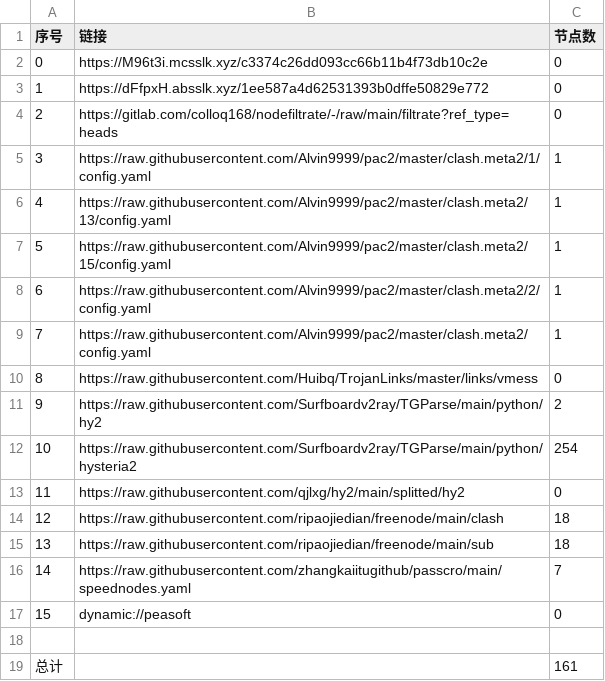
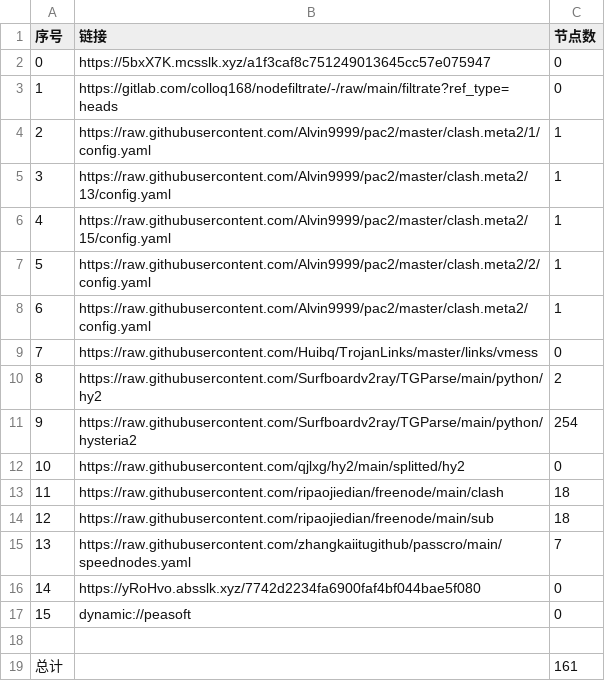
Before and after one commit to lejia1314520/AutoMergePublicNodes, a CSV file: list_result.csv, drawn as a sheet; removed rows and columns are numbered as before the commit, all else as after; the diff names each change by its address in the sheet, - before the commit and + after, or states it on an @@ line.

```diff
--- a/list_result.csv
+++ b/list_result.csv
-row 2: 0 | https://M96t3i.mcsslk.xyz/c3374c26dd093cc66b11b4f73db10c2e | 0
@@ column A (序号) renumbered between rows 2 and 15 @@
-B2 (链接): https://dFfpxH.absslk.xyz/1ee587a4d62531393b0dffe50829e772
+B2 (链接): https://5bxX7K.mcsslk.xyz/a1f3caf8c751249013645cc57e075947
+row 16: 14 | https://yRoHvo.absslk.xyz/7742d2234fa6900faf4bf044bae5f080 | 0
```
Also changed, not shown: 21 other files.
